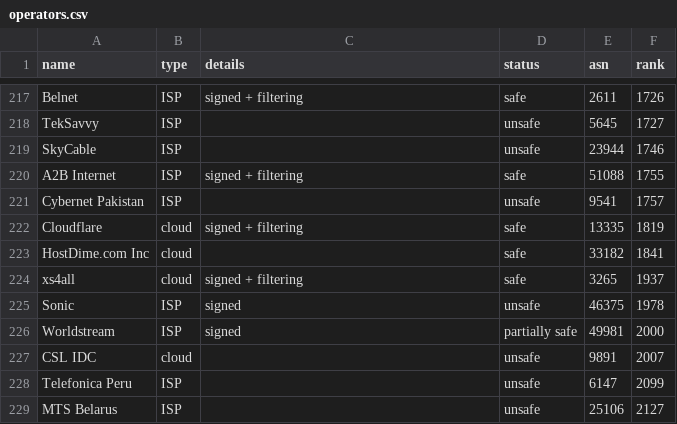
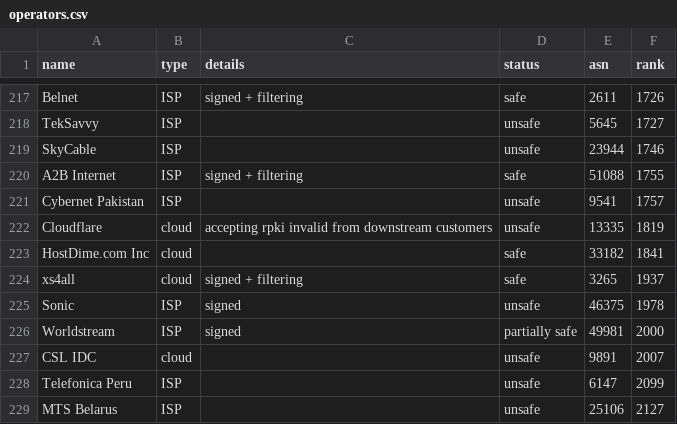
Before and after one commit to cloudflare/isbgpsafeyet.com, a CSV file: data/operators.csv, drawn as a sheet; only a part is shown, gaps mark what is left out.

Commit message:
Update operators.csv

```diff
--- a/data/operators.csv
+++ b/data/operators.csv
@@ -221,3 +221,3 @@ A2B Internet,ISP,signed + filtering,safe,51088,1755
 Cybernet Pakistan,ISP,,unsafe,9541,1757
-Cloudflare,cloud,signed + filtering,safe,13335,1819
+Cloudflare,cloud,accepting rpki invalid from downstream customers,unsafe,13335,1819
 HostDime.com Inc,cloud,,safe,33182,1841
```
